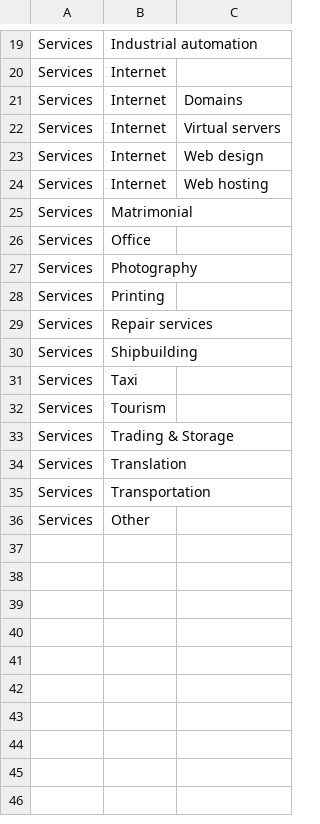
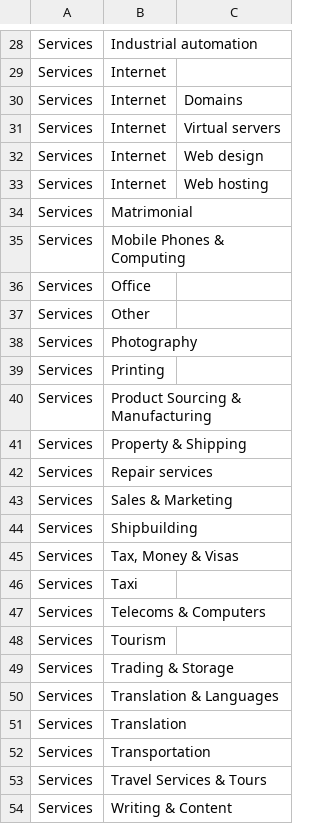
Before and after one commit to drupal-modules/ads_services, a CSV file: ads_services/taxonomies/Categories.csv, drawn as a sheet; only a part is shown, gaps mark what is left out; the diff covers the shown part only.

```diff
--- a/ads_services/taxonomies/Categories.csv
+++ b/ads_services/taxonomies/Categories.csv
@@ -25,12 +34,21 @@
 "Services","Matrimonial"
+"Services","Mobile Phones & Computing"
 "Services","Office"
+"Services","Other"
 "Services","Photography"
 "Services","Printing"
+"Services","Product Sourcing & Manufacturing"
+"Services","Property & Shipping"
 "Services","Repair services"
+"Services","Sales & Marketing"
 "Services","Shipbuilding"
+"Services","Tax, Money & Visas"
 "Services","Taxi"
+"Services","Telecoms & Computers"
 "Services","Tourism"
 "Services","Trading & Storage"
+"Services","Translation & Languages"
 "Services","Translation"
 "Services","Transportation"
-"Services","Other"
+"Services","Travel Services & Tours"
+"Services","Writing & Content"
```
Also changed, not shown: 9 added rows elsewhere in this file.
